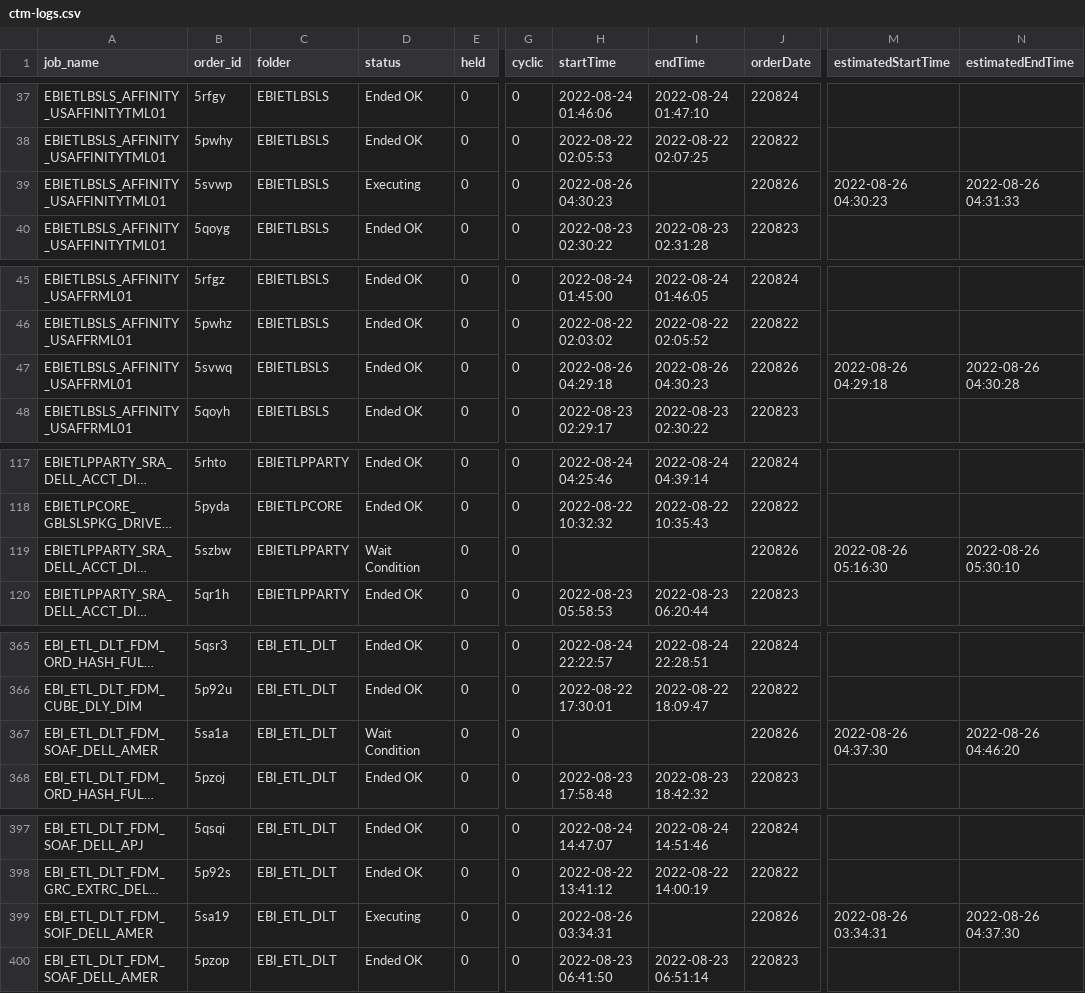
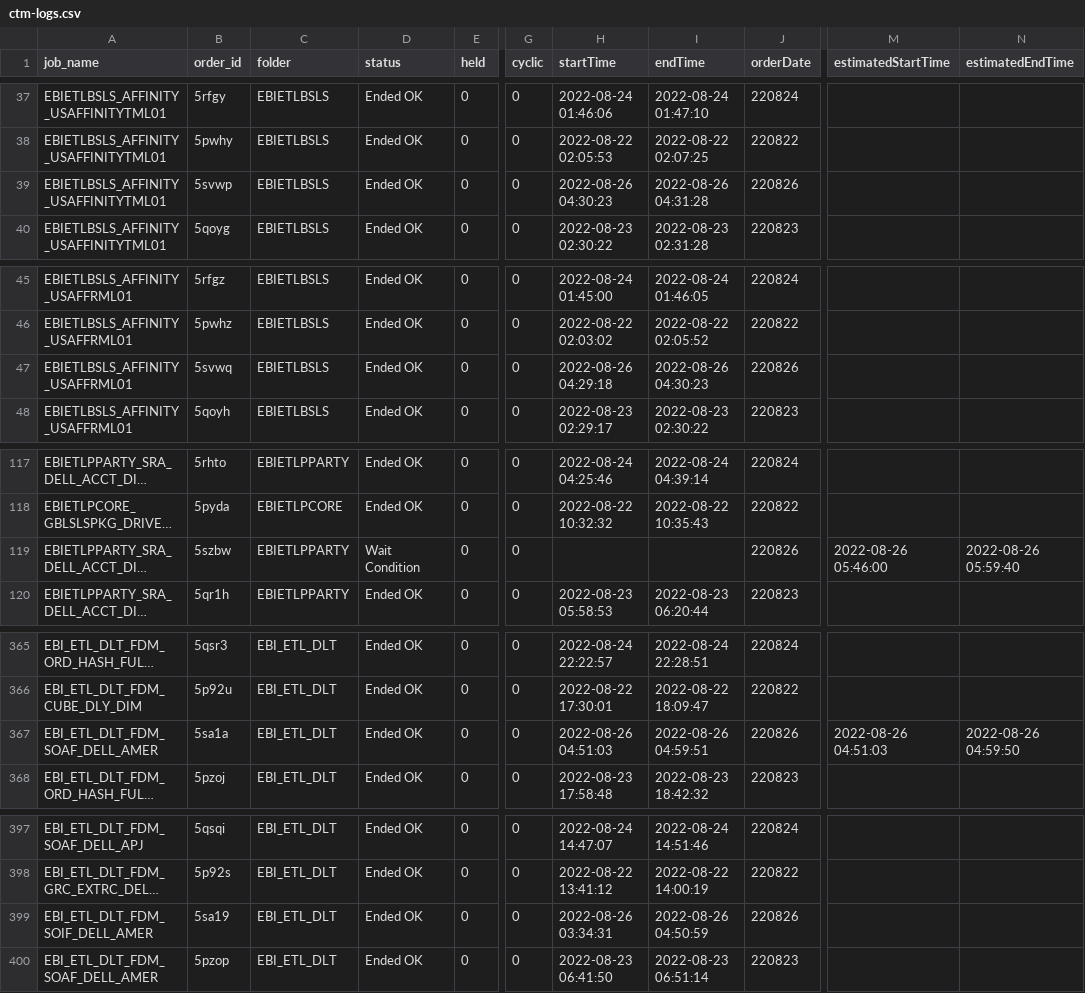
Before and after one commit to hnalubolu/Order_job_Status, a CSV file: ctm-logs.csv, drawn as a sheet; only a part is shown, gaps mark what is left out; long unchanged cells end in …; the diff covers the shown part only; the diff names each change by its address in the sheet, - before the commit and + after, or states it on an @@ line.

```diff
--- a/ctm-logs.csv
+++ b/ctm-logs.csv
-D39 (status): Executing
+D39 (status): Ended OK
-I39 (endTime): (empty)
+I39 (endTime): 2022-08-26 04:31:28
-M39 (estimatedStartTime): 2022-08-26 04:30:23
+M39 (estimatedStartTime): (empty)
-N39 (estimatedEndTime): 2022-08-26 04:31:33
+N39 (estimatedEndTime): (empty)
-M47 (estimatedStartTime): 2022-08-26 04:29:18
+M47 (estimatedStartTime): (empty)
-N47 (estimatedEndTime): 2022-08-26 04:30:28
+N47 (estimatedEndTime): (empty)
-M119 (estimatedStartTime): 2022-08-26 05:16:30
+M119 (estimatedStartTime): 2022-08-26 05:46:00
-N119 (estimatedEndTime): 2022-08-26 05:30:10
+N119 (estimatedEndTime): 2022-08-26 05:59:40
-D367 (status): Wait Condition
+D367 (status): Ended OK
-H367 (startTime): (empty)
+H367 (startTime): 2022-08-26 04:51:03
-I367 (endTime): (empty)
+I367 (endTime): 2022-08-26 04:59:51
-M367 (estimatedStartTime): 2022-08-26 04:37:30
+M367 (estimatedStartTime): 2022-08-26 04:51:03
-N367 (estimatedEndTime): 2022-08-26 04:46:20
+N367 (estimatedEndTime): 2022-08-26 04:59:50
-D399 (status): Executing
+D399 (status): Ended OK
-I399 (endTime): (empty)
+I399 (endTime): 2022-08-26 04:50:59
-M399 (estimatedStartTime): 2022-08-26 03:34:31
+M399 (estimatedStartTime): (empty)
-N399 (estimatedEndTime): 2022-08-26 04:37:30
+N399 (estimatedEndTime): (empty)
```
Also changed, not shown: 1 added row, 1 removed row, 4 moved rows and 23 edited cells elsewhere in this file, 1 other file.
